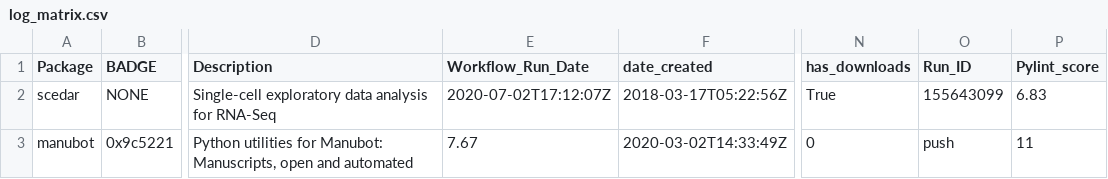
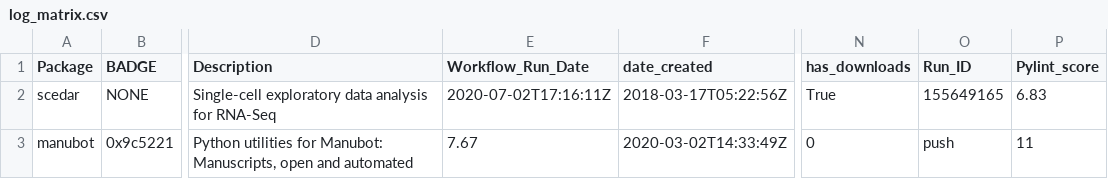
Before and after one commit to benstear/biopypir_logs, a CSV file: log_matrix.csv, drawn as a sheet; only a part is shown, gaps mark what is left out; the diff names each change by its address in the sheet, - before the commit and + after, or states it on an @@ line.

```diff
--- a/log_matrix.csv
+++ b/log_matrix.csv
-E2 (Workflow_Run_Date): 2020-07-02T17:12:07Z
+E2 (Workflow_Run_Date): 2020-07-02T17:16:11Z
-O2 (Run_ID): 155643099
+O2 (Run_ID): 155649165
```
Also changed, not shown: 3 other files.
